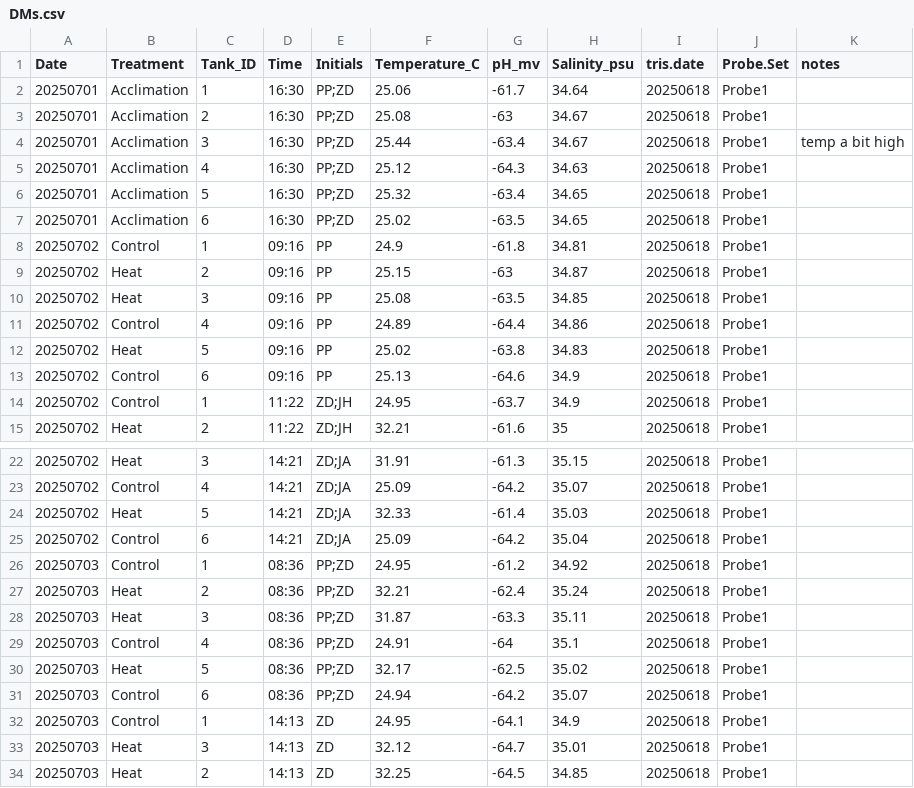
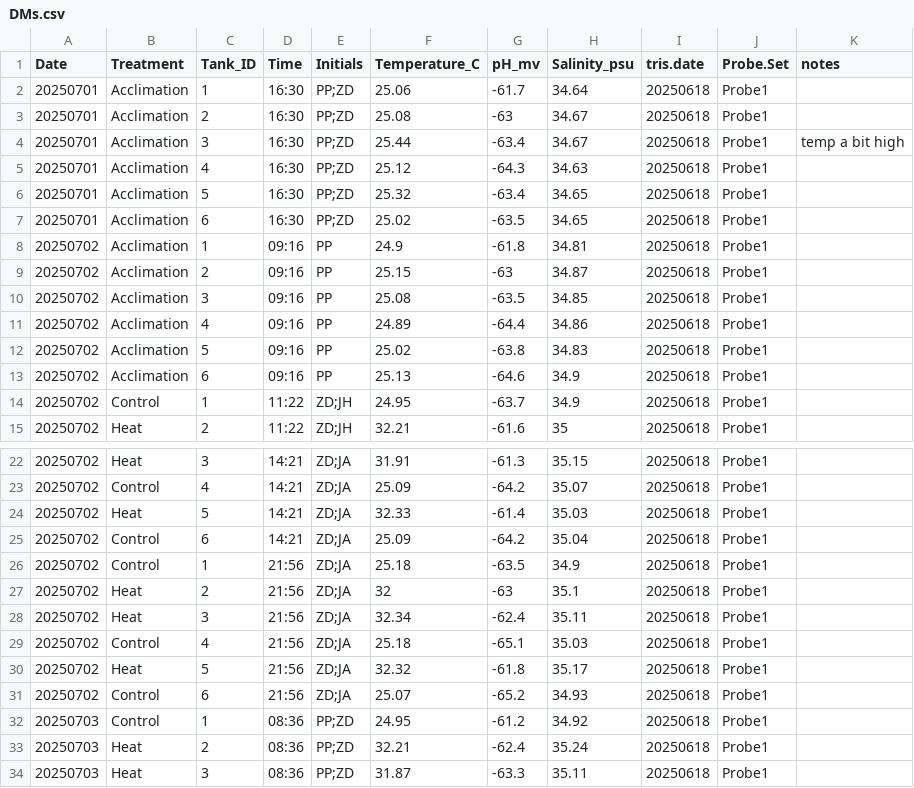
Before and after one commit to zdellaert/TimeSeries, a CSV file: 2-Mcap/data/water_chemistry/DMs.csv, drawn as a sheet; only a part is shown, gaps mark what is left out; the shorter side is filled out with more unchanged rows.

```diff
--- a/2-Mcap/data/water_chemistry/DMs.csv
+++ b/2-Mcap/data/water_chemistry/DMs.csv
@@ -7,8 +7,8 @@ Date,Treatment,Tank_ID,Time,Initials,Temperature_C,pH_mv,Salinity_psu,tris.date,
 20250701,Acclimation,6,16:30,PP;ZD,25.02,-63.5,34.65,20250618,Probe1,
-20250702,Control,1,09:16,PP,24.9,-61.8,34.81,20250618,Probe1,
-20250702,Heat,2,09:16,PP,25.15,-63,34.87,20250618,Probe1,
-20250702,Heat,3,09:16,PP,25.08,-63.5,34.85,20250618,Probe1,
-20250702,Control,4,09:16,PP,24.89,-64.4,34.86,20250618,Probe1,
-20250702,Heat,5,09:16,PP,25.02,-63.8,34.83,20250618,Probe1,
-20250702,Control,6,09:16,PP,25.13,-64.6,34.9,20250618,Probe1,
+20250702,Acclimation,1,09:16,PP,24.9,-61.8,34.81,20250618,Probe1,
+20250702,Acclimation,2,09:16,PP,25.15,-63,34.87,20250618,Probe1,
+20250702,Acclimation,3,09:16,PP,25.08,-63.5,34.85,20250618,Probe1,
+20250702,Acclimation,4,09:16,PP,24.89,-64.4,34.86,20250618,Probe1,
+20250702,Acclimation,5,09:16,PP,25.02,-63.8,34.83,20250618,Probe1,
+20250702,Acclimation,6,09:16,PP,25.13,-64.6,34.9,20250618,Probe1,
 20250702,Control,1,11:22,ZD;JH,24.95,-63.7,34.9,20250618,Probe1,
@@ -25,2 +25,8 @@ Date,Treatment,Tank_ID,Time,Initials,Temperature_C,pH_mv,Salinity_psu,tris.date,
 20250702,Control,6,14:21,ZD;JA,25.09,-64.2,35.04,20250618,Probe1,
+20250702,Control,1,21:56,ZD;JA,25.18,-63.5,34.9,20250618,Probe1,
+20250702,Heat,2,21:56,ZD;JA,32,-63,35.1,20250618,Probe1,
+20250702,Heat,3,21:56,ZD;JA,32.34,-62.4,35.11,20250618,Probe1,
+20250702,Control,4,21:56,ZD;JA,25.18,-65.1,35.03,20250618,Probe1,
+20250702,Heat,5,21:56,ZD;JA,32.32,-61.8,35.17,20250618,Probe1,
+20250702,Control,6,21:56,ZD;JA,25.07,-65.2,34.93,20250618,Probe1,
 20250703,Control,1,08:36,PP;ZD,24.95,-61.2,34.92,20250618,Probe1,
```
Also changed, not shown: 2-Mcap/data/Images/ColorScore.csv, 2-Mcap/data/sample_list_full.csv, 25 other files.
